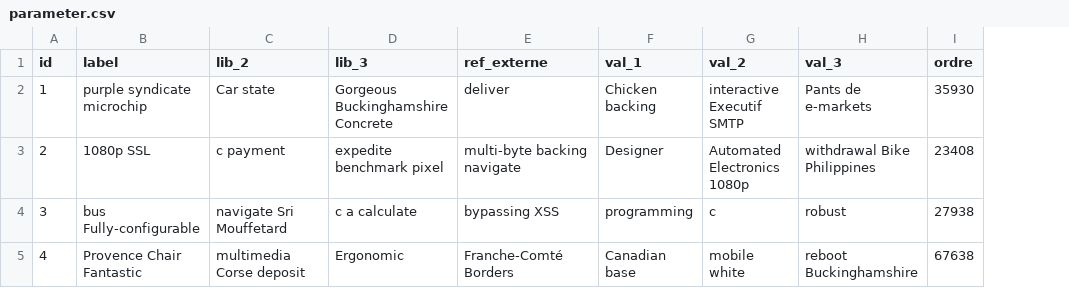
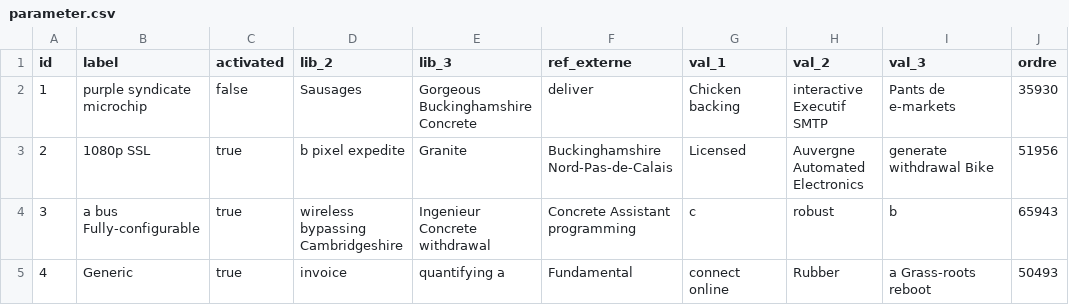
Before and after one commit to zouhirhanafi/gestion-conteneur, a CSV file: src/main/resources/config/liquibase/fake-data/parameter.csv, drawn as a sheet; only a part is shown; addresses are those after the commit; the diff covers the shown part only; the diff names each change by its address in the sheet, - before the commit and + after, or states it on an @@ line.

```diff
--- a/src/main/resources/config/liquibase/fake-data/parameter.csv
+++ b/src/main/resources/config/liquibase/fake-data/parameter.csv
+column C (activated), rows 2-5: false | true | true | true
-D2 (lib_2): Car state
+D2 (lib_2): Sausages
-D3 (lib_2): c payment
+D3 (lib_2): b pixel expedite
-E3 (lib_3): expedite benchmark pixel
+E3 (lib_3): Granite
-F3 (ref_externe): multi-byte backing navigate
+F3 (ref_externe): Buckinghamshire Nord-Pas-de-Calais
-G3 (val_1): Designer
+G3 (val_1): Licensed
-H3 (val_2): Automated Electronics 1080p
+H3 (val_2): Auvergne Automated Electronics
-I3 (val_3): withdrawal Bike Philippines
+I3 (val_3): generate withdrawal Bike
-J3 (ordre): 23408
+J3 (ordre): 51956
-B4 (label): bus Fully-configurable
+B4 (label): a bus Fully-configurable
-D4 (lib_2): navigate Sri Mouffetard
+D4 (lib_2): wireless bypassing Cambridgeshire
-E4 (lib_3): c a calculate
+E4 (lib_3): Ingenieur Concrete withdrawal
-F4 (ref_externe): bypassing XSS
+F4 (ref_externe): Concrete Assistant programming
-G4 (val_1): programming
+G4 (val_1): c
-H4 (val_2): c
+H4 (val_2): robust
-I4 (val_3): robust
+I4 (val_3): b
-J4 (ordre): 27938
+J4 (ordre): 65943
-B5 (label): Provence Chair Fantastic
+B5 (label): Generic
-D5 (lib_2): multimedia Corse deposit
+D5 (lib_2): invoice
-E5 (lib_3): Ergonomic
+E5 (lib_3): quantifying a
-F5 (ref_externe): Franche-Comté Borders
+F5 (ref_externe): Fundamental
-G5 (val_1): Canadian base
+G5 (val_1): connect online
-H5 (val_2): mobile white
+H5 (val_2): Rubber
-I5 (val_3): reboot Buckinghamshire
+I5 (val_3): a Grass-roots reboot
-J5 (ordre): 67638
+J5 (ordre): 50493
```
Also changed, not shown: 30 edited cells elsewhere in this file, src/main/resources/config/liquibase/fake-data/conteneur.csv, 22 other files.
